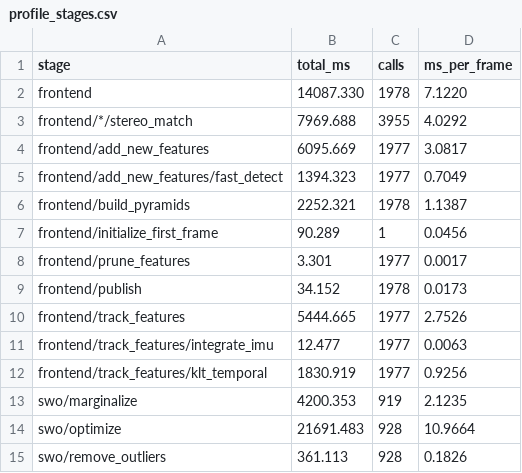
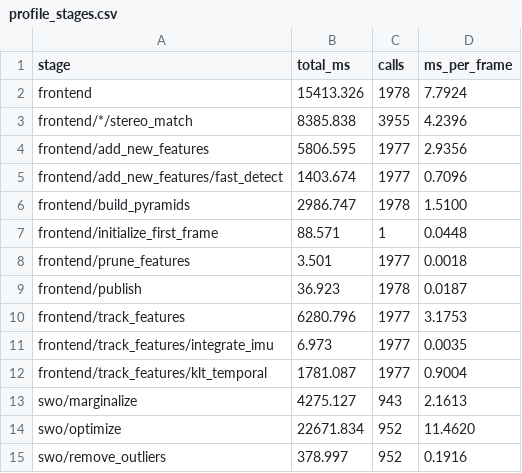
Before and after one commit to Shakthi-Bala/Classical_vio, a CSV file: cpp/results/demo/MH_05_difficult/profile_stages.csv, drawn as a sheet.

```diff
--- a/cpp/results/demo/MH_05_difficult/profile_stages.csv
+++ b/cpp/results/demo/MH_05_difficult/profile_stages.csv
@@ -1,15 +1,15 @@
 stage,total_ms,calls,ms_per_frame
-frontend,14087.330,1978,7.1220
-frontend/*/stereo_match,7969.688,3955,4.0292
-frontend/add_new_features,6095.669,1977,3.0817
-frontend/add_new_features/fast_detect,1394.323,1977,0.7049
-frontend/build_pyramids,2252.321,1978,1.1387
-frontend/initialize_first_frame,90.289,1,0.0456
-frontend/prune_features,3.301,1977,0.0017
-frontend/publish,34.152,1978,0.0173
-frontend/track_features,5444.665,1977,2.7526
-frontend/track_features/integrate_imu,12.477,1977,0.0063
-frontend/track_features/klt_temporal,1830.919,1977,0.9256
-swo/marginalize,4200.353,919,2.1235
-swo/optimize,21691.483,928,10.9664
-swo/remove_outliers,361.113,928,0.1826
+frontend,15413.326,1978,7.7924
+frontend/*/stereo_match,8385.838,3955,4.2396
+frontend/add_new_features,5806.595,1977,2.9356
+frontend/add_new_features/fast_detect,1403.674,1977,0.7096
+frontend/build_pyramids,2986.747,1978,1.5100
+frontend/initialize_first_frame,88.571,1,0.0448
+frontend/prune_features,3.501,1977,0.0018
+frontend/publish,36.923,1978,0.0187
+frontend/track_features,6280.796,1977,3.1753
+frontend/track_features/integrate_imu,6.973,1977,0.0035
+frontend/track_features/klt_temporal,1781.087,1977,0.9004
+swo/marginalize,4275.127,943,2.1613
+swo/optimize,22671.834,952,11.4620
+swo/remove_outliers,378.997,952,0.1916
```
Also changed, not shown: cpp/results/demo/MH_05_difficult/timing_cpp.csv, cpp/results/final/ate_table.csv, 55 other files.
